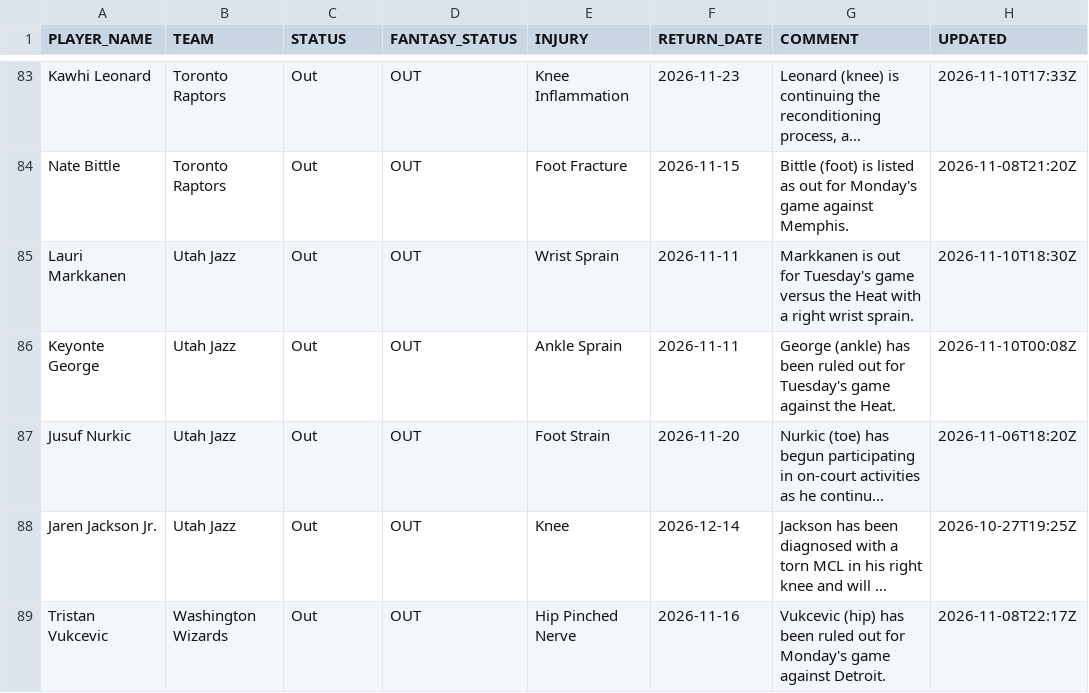
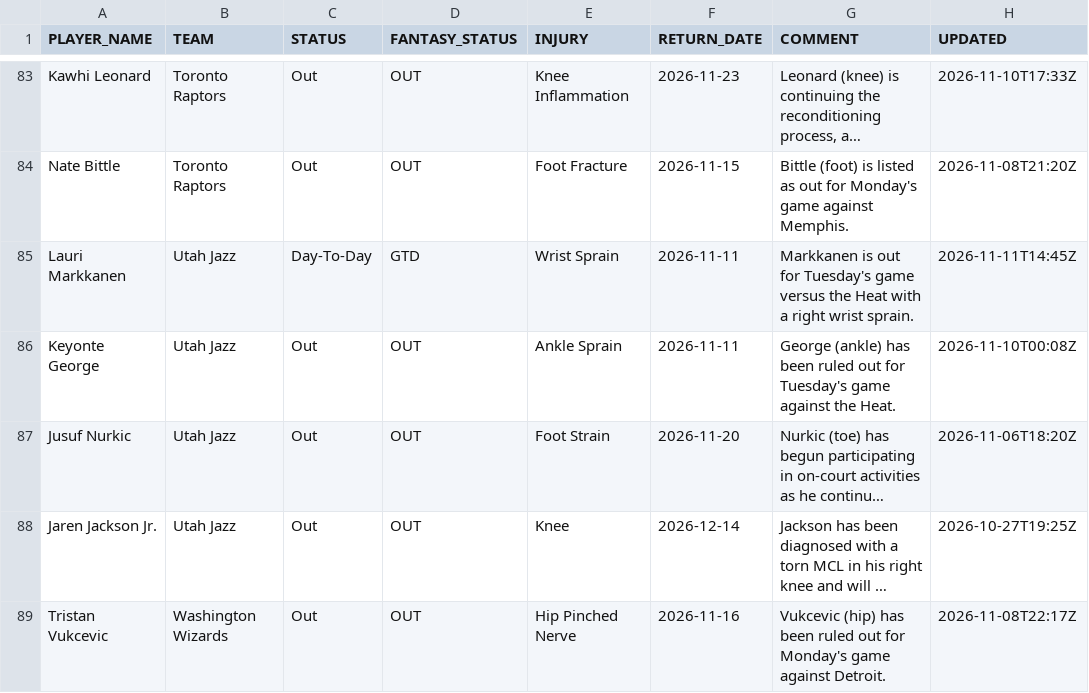
Before and after one commit to RoiGreen/dagger, a CSV file: nba_2026_27/injuries.csv, drawn as a sheet; only a part is shown, gaps mark what is left out; long unchanged cells end in …; the diff names each change by its address in the sheet, - before the commit and + after, or states it on an @@ line.

Commit message:
Daily data update 2026-11-11 16:53

```diff
--- a/nba_2026_27/injuries.csv
+++ b/nba_2026_27/injuries.csv
-C85 (STATUS): Out
+C85 (STATUS): Day-To-Day
-D85 (FANTASY_STATUS): OUT
+D85 (FANTASY_STATUS): GTD
-H85 (UPDATED): 2026-11-10T18:30Z
+H85 (UPDATED): 2026-11-11T14:45Z
```
Also changed, not shown: nba_2026_27/game_logs_advanced_regular.csv, 7 other files.
